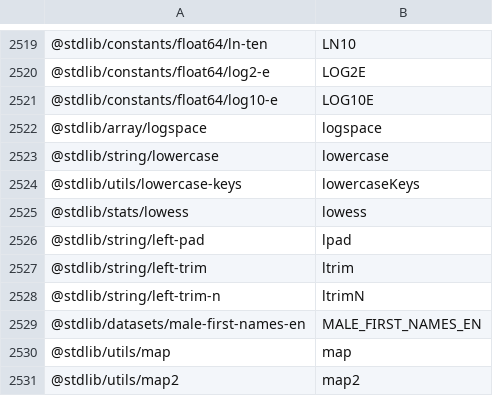
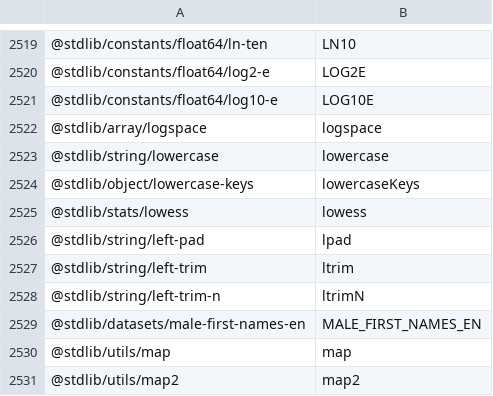
Before and after one commit to stdlib-js/namespace-pkg2alias, a CSV file: data/data.csv, drawn as a sheet; only a part is shown, gaps mark what is left out.

```diff
--- a/data/data.csv
+++ b/data/data.csv
@@ -2523,3 +2523,3 @@
 "@stdlib/string/lowercase",lowercase
-"@stdlib/utils/lowercase-keys",lowercaseKeys
+"@stdlib/object/lowercase-keys",lowercaseKeys
 "@stdlib/stats/lowess",lowess
```
Also changed, not shown: 1 other file.
